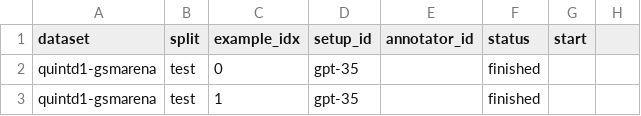
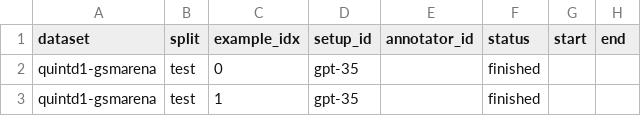
Before and after one commit to ufal/factgenie, a CSV file: factgenie/annotations/quintd1-gpt-4/db.csv, drawn as a sheet; only a part is shown; the diff names each change by its address in the sheet, - before the commit and + after, or states it on an @@ line.

Commit message:
'End' column added to example campaigns

```diff
--- a/factgenie/annotations/quintd1-gpt-4/db.csv
+++ b/factgenie/annotations/quintd1-gpt-4/db.csv
-H1: (empty)
+H1: end
```
Also changed, not shown: factgenie/annotations/quintd1-human/db.csv.
